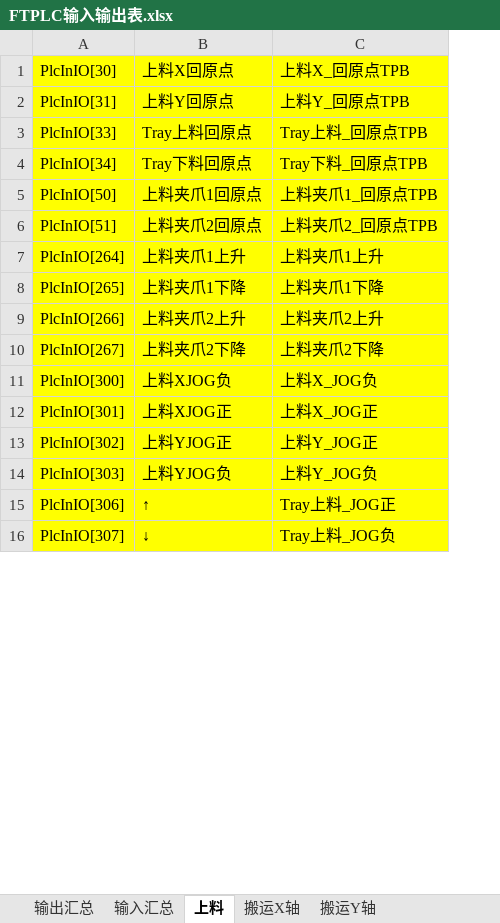
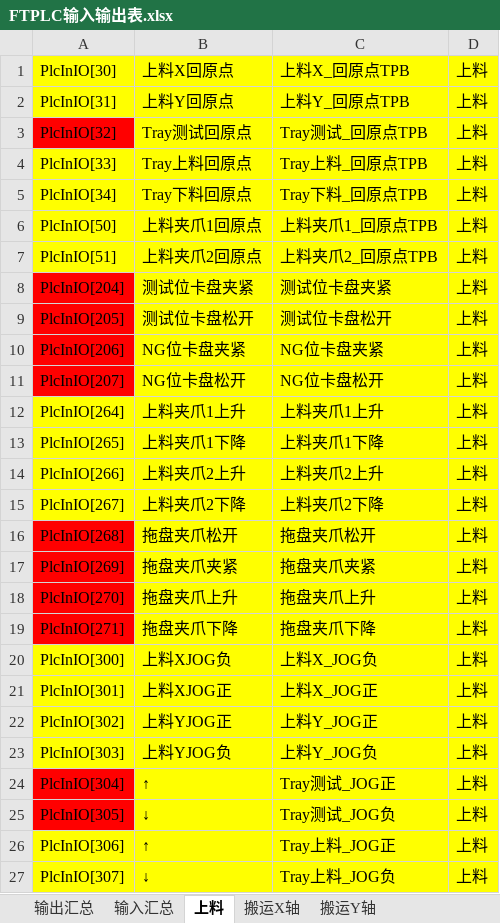
Before and after one commit to TheBeginningOfSummer/FTV2, an Excel workbook: Documents/FTPLC输入输出表.xlsx, sheet 上料, drawn as a sheet; only a part is shown; values as stored, in another font and other column widths than the file's, no borders; addresses are those after the commit; the diff covers the shown part only; the diff names each change by its address in the sheet, - before the commit and + after, or states it on an @@ line.

```diff
--- a/Documents/FTPLC输入输出表.xlsx (sheet 上料)
+++ b/Documents/FTPLC输入输出表.xlsx (sheet 上料)
+column D, rows 1-2: 上料 | 上料; rows 4-7: all 上料; rows 12-15: all 上料; rows 20-23: all 上料; rows 26-27: 上料 | 上料
+row 3: PlcInIO[32] | Tray测试回原点 | Tray测试_回原点TPB | 上料
+row 8: PlcInIO[204] | 测试位卡盘夹紧 | 测试位卡盘夹紧 | 上料
+row 9: PlcInIO[205] | 测试位卡盘松开 | 测试位卡盘松开 | 上料
+row 10: PlcInIO[206] | NG位卡盘夹紧 | NG位卡盘夹紧 | 上料
+row 11: PlcInIO[207] | NG位卡盘松开 | NG位卡盘松开 | 上料
+row 16: PlcInIO[268] | 拖盘夹爪松开 | 拖盘夹爪松开 | 上料
+row 17: PlcInIO[269] | 拖盘夹爪夹紧 | 拖盘夹爪夹紧 | 上料
+row 18: PlcInIO[270] | 拖盘夹爪上升 | 拖盘夹爪上升 | 上料
+row 19: PlcInIO[271] | 拖盘夹爪下降 | 拖盘夹爪下降 | 上料
+row 24: PlcInIO[304] | ↑ | Tray测试_JOG正 | 上料
+row 25: PlcInIO[305] | ↓ | Tray测试_JOG负 | 上料
```
Also changed, not shown: 2 added rows elsewhere in this sheet, sheet 输入汇总, 10 other files.
